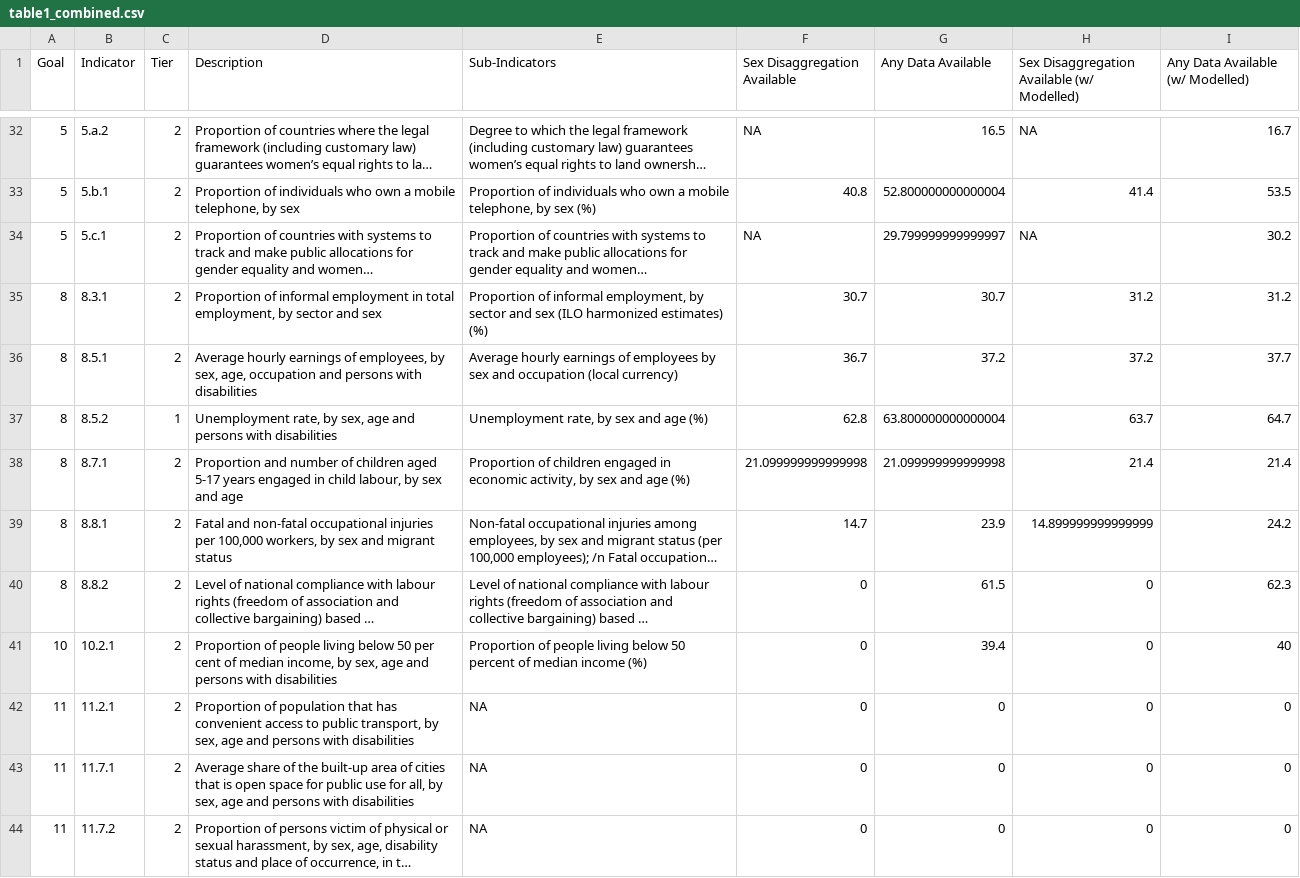
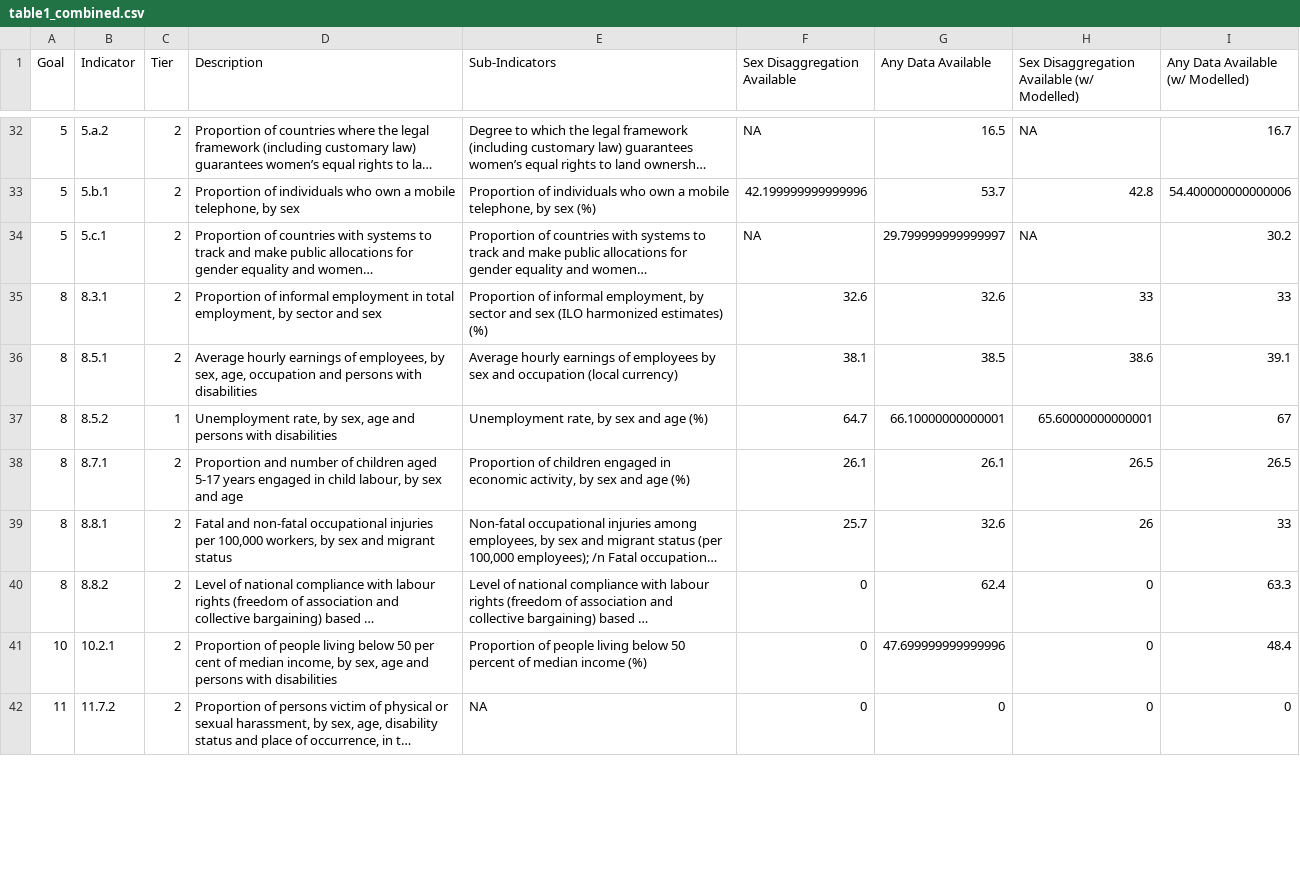
Before and after one commit to stacybri/Gender-SPI, a CSV file: 03_output_data/table1_combined.csv, drawn as a sheet; only a part is shown, gaps mark what is left out; long unchanged cells end in …; removed rows and columns are numbered as before the commit, all else as after; the diff covers the shown part only; the diff names each change by its address in the sheet, - before the commit and + after, or states it on an @@ line.

```diff
--- a/03_output_data/table1_combined.csv
+++ b/03_output_data/table1_combined.csv
-F33 (Sex Disaggregation Available): 40.8
+F33 (Sex Disaggregation Available): 42.199999999999996
-G33 (Any Data Available): 52.800000000000004
+G33 (Any Data Available): 53.7
-H33: 41.4
+H33: 42.8
-I33 (Any Data Available (w/ Modelled)): 53.5
+I33 (Any Data Available (w/ Modelled)): 54.400000000000006
-F35 (Sex Disaggregation Available): 30.7
+F35 (Sex Disaggregation Available): 32.6
-G35 (Any Data Available): 30.7
+G35 (Any Data Available): 32.6
-H35: 31.2
+H35: 33
-I35 (Any Data Available (w/ Modelled)): 31.2
+I35 (Any Data Available (w/ Modelled)): 33
-F36 (Sex Disaggregation Available): 36.7
+F36 (Sex Disaggregation Available): 38.1
-G36 (Any Data Available): 37.2
+G36 (Any Data Available): 38.5
-H36: 37.2
+H36: 38.6
-I36 (Any Data Available (w/ Modelled)): 37.7
+I36 (Any Data Available (w/ Modelled)): 39.1
-F37 (Sex Disaggregation Available): 62.8
+F37 (Sex Disaggregation Available): 64.7
-G37 (Any Data Available): 63.800000000000004
+G37 (Any Data Available): 66.10000000000001
-H37: 63.7
+H37: 65.60000000000001
-I37 (Any Data Available (w/ Modelled)): 64.7
+I37 (Any Data Available (w/ Modelled)): 67
-F38 (Sex Disaggregation Available): 21.099999999999998
+F38 (Sex Disaggregation Available): 26.1
-G38 (Any Data Available): 21.099999999999998
+G38 (Any Data Available): 26.1
-H38: 21.4
+H38: 26.5
-I38 (Any Data Available (w/ Modelled)): 21.4
+I38 (Any Data Available (w/ Modelled)): 26.5
-F39 (Sex Disaggregation Available): 14.7
+F39 (Sex Disaggregation Available): 25.7
-G39 (Any Data Available): 23.9
+G39 (Any Data Available): 32.6
-H39: 14.899999999999999
+H39: 26
-I39 (Any Data Available (w/ Modelled)): 24.2
+I39 (Any Data Available (w/ Modelled)): 33
-G40 (Any Data Available): 61.5
+G40 (Any Data Available): 62.4
-I40 (Any Data Available (w/ Modelled)): 62.3
+I40 (Any Data Available (w/ Modelled)): 63.3
-G41 (Any Data Available): 39.4
+G41 (Any Data Available): 47.699999999999996
-I41 (Any Data Available (w/ Modelled)): 40
+I41 (Any Data Available (w/ Modelled)): 48.4
-row 42: 11 | 11.2.1 | 2 | Proportion of population that has convenient access to public transport, by sex, age and persons with disabilities | NA | 0 | 0 | 0 | 0
-row 43: 11 | 11.7.1 | 2 | Average share of the built-up area of cities that is open space for public use for all, by sex, age and persons with disabilities | NA | 0 | 0 | 0 | 0
```
Also changed, not shown: 3 added rows, 1 removed row and 76 edited cells elsewhere in this file, 03_output_data/SPI_Gender_SDG_data.csv, 12 other files.
